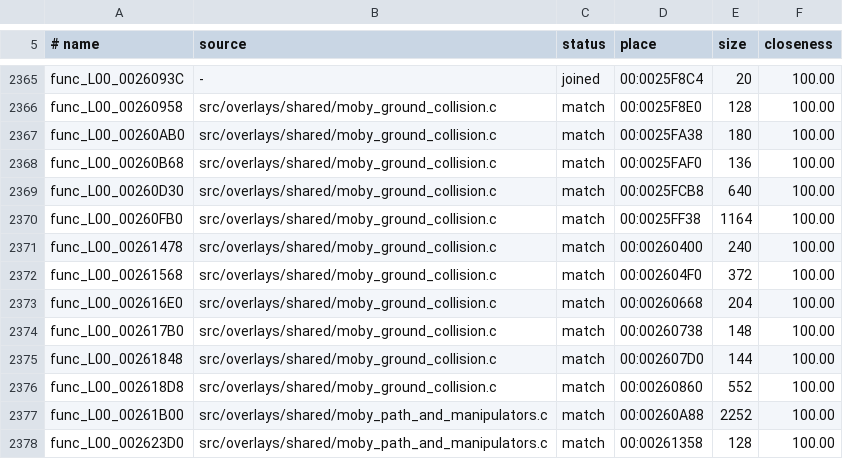
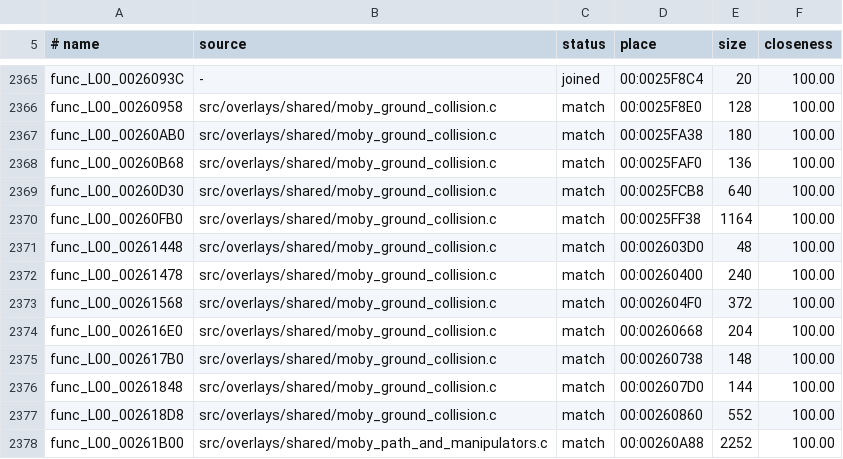
Before and after one commit to OpenRAC/rac1-decomp, a TSV file: config/versions/us/map.tsv, drawn as a sheet; only a part is shown, gaps mark what is left out; the shorter side is filled out with more unchanged rows.

```diff
--- a/config/versions/us/map.tsv
+++ b/config/versions/us/map.tsv
@@ -2370,2 +2370,3 @@ func_L00_00260D30	src/overlays/shared/moby_ground_collision.c	match	00:0025FCB8
 func_L00_00260FB0	src/overlays/shared/moby_ground_collision.c	match	00:0025FF38	1164	100.00
+func_L00_00261448	src/overlays/shared/moby_ground_collision.c	match	00:002603D0	48	100.00
 func_L00_00261478	src/overlays/shared/moby_ground_collision.c	match	00:00260400	240	100.00
```
Also changed, not shown: config/versions/jp/map.tsv, config/versions/pal_v1/map.tsv, 20 other files.
